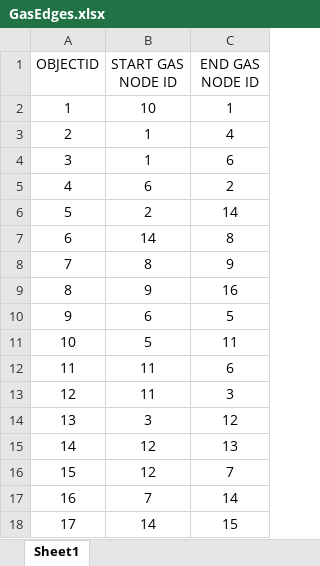
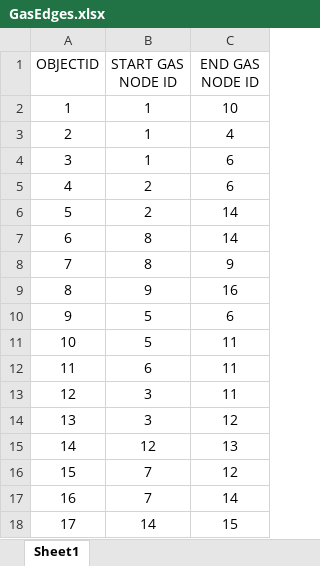
Before and after one commit to yuwvandy/Infrastructure-network-simulation, an Excel workbook: GasEdges.xlsx, sheet Sheet1, drawn as a sheet; only a part is shown; values as stored, in another font and other column widths than the file's, no borders; removed rows and columns are numbered as before the commit, all else as after; the diff names each change by its address in the sheet, - before the commit and + after, or states it on an @@ line.

```diff
--- a/GasEdges.xlsx (sheet Sheet1)
+++ b/GasEdges.xlsx (sheet Sheet1)
-row 2: 1 | 10 | 1
+row 2: 1 | 1 | 10
-row 5: 4 | 6 | 2
+row 5: 4 | 2 | 6
-row 7: 6 | 14 | 8
+row 7: 6 | 8 | 14
-row 10: 9 | 6 | 5
+row 10: 9 | 5 | 6
-row 12: 11 | 11 | 6
-row 13: 12 | 11 | 3
+row 12: 11 | 6 | 11
+row 13: 12 | 3 | 11
-row 16: 15 | 12 | 7
+row 16: 15 | 7 | 12
```
Also changed, not shown: PowerEdges.xlsx, PowerNodes.xlsx, 7 other files.
